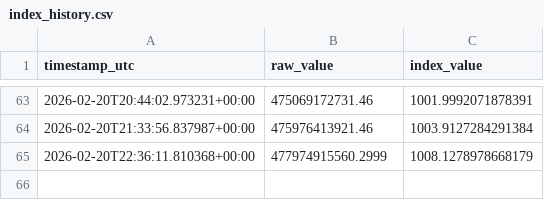
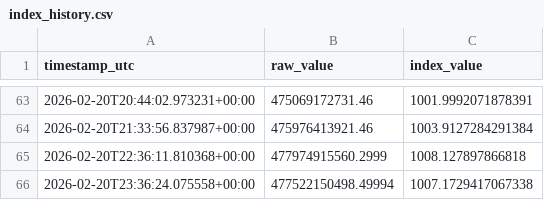
Before and after one commit to prasanna379ak/Crypto_Index, a CSV file: index_data/index_history.csv, drawn as a sheet; only a part is shown, gaps mark what is left out.

Commit message:
Index update [automated]

```diff
--- a/index_data/index_history.csv
+++ b/index_data/index_history.csv
@@ -64,2 +64,3 @@ timestamp_utc,raw_value,index_value
 2026-02-20T21:33:56.837987+00:00,475976413921.46,1003.9127284291384
-2026-02-20T22:36:11.810368+00:00,477974915560.2999,1008.1278978668179
+2026-02-20T22:36:11.810368+00:00,477974915560.2999,1008.127897866818
+2026-02-20T23:36:24.075558+00:00,477522150498.49994,1007.1729417067338
```
Also changed, not shown: index_data/latest_marketcaps.csv, 2 other files.
